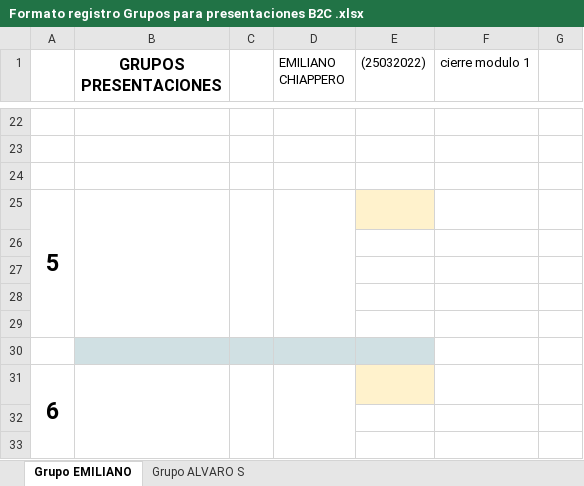
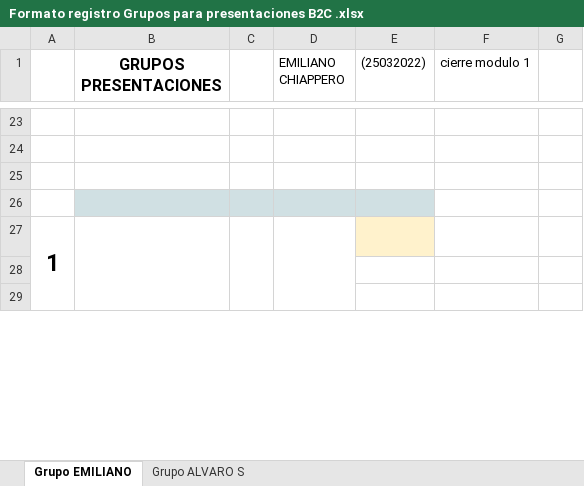
Before and after one commit to alvarozi89/clasesBit, an Excel workbook: Formato registro Grupos para presentaciones B2C .xlsx, sheet Grupo EMILIANO, drawn as a sheet; only a part is shown, gaps mark what is left out; values as stored, in another font and other column widths than the file's, no borders; charts and pictures not drawn; removed rows and columns are numbered as before the commit, all else as after; the diff covers the shown part only; the diff names each change by its address in the sheet, - before the commit and + after, or states it on an @@ line.

```diff
--- a/Formato registro Grupos para presentaciones B2C .xlsx (sheet Grupo EMILIANO)
+++ b/Formato registro Grupos para presentaciones B2C .xlsx (sheet Grupo EMILIANO)
-row 25: 5
-B26:E26 fill: none
+B26:E26 fill: #D0E0E3
-row 27: (empty)
-row 28: (empty)
-row 29: (empty)
-row 30: (empty)
-A27: 6
+A27: 1
```
Also changed, not shown: 5 added rows, 4 removed rows, 4 edited cells, cell formats and merged cells elsewhere in this sheet, 5 other files.
